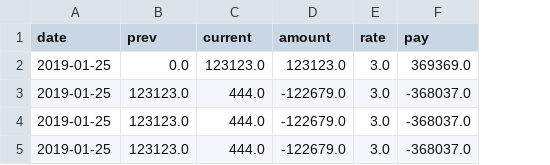
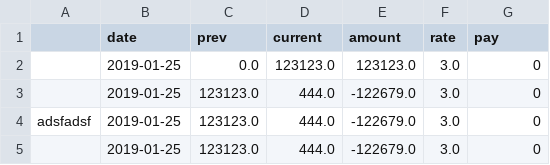
Before and after one commit to mkkabi/CountersMVC, a CSV file: file.csv, drawn as a sheet; addresses are those after the commit; the diff names each change by its address in the sheet, - before the commit and + after, or states it on an @@ line.

```diff
--- a/file.csv
+++ b/file.csv
+column A, row 4: adsfadsf
-G2 (pay): 369369.0
+G2 (pay): 0
-G3:G5 (pay): -368037.0
+G3:G5 (pay): 0
```
Also changed, not shown: 25 other files.
